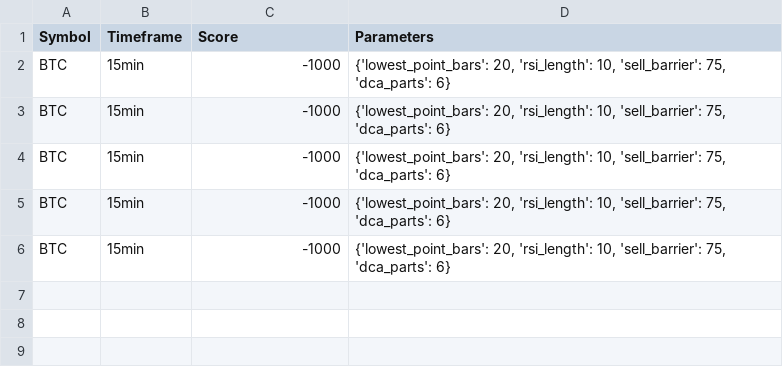
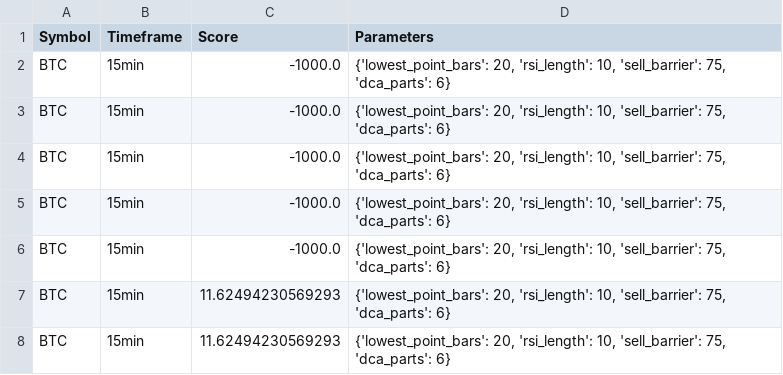
Before and after one commit to EarronYu/backtrader_binance, a CSV file: BacktestsOptimization/reports/backtest_results_BTC_15min.csv, drawn as a sheet.

```diff
--- a/BacktestsOptimization/reports/backtest_results_BTC_15min.csv
+++ b/BacktestsOptimization/reports/backtest_results_BTC_15min.csv
@@ -1,6 +1,8 @@
 Symbol,Timeframe,Score,Parameters
-BTC,15min,-1000,"{'lowest_point_bars': 20, 'rsi_length': 10, 'sell_barrier': 75, 'dca_parts': 6}"
-BTC,15min,-1000,"{'lowest_point_bars': 20, 'rsi_length': 10, 'sell_barrier': 75, 'dca_parts': 6}"
-BTC,15min,-1000,"{'lowest_point_bars': 20, 'rsi_length': 10, 'sell_barrier': 75, 'dca_parts': 6}"
-BTC,15min,-1000,"{'lowest_point_bars': 20, 'rsi_length': 10, 'sell_barrier': 75, 'dca_parts': 6}"
-BTC,15min,-1000,"{'lowest_point_bars': 20, 'rsi_length': 10, 'sell_barrier': 75, 'dca_parts': 6}"
+BTC,15min,-1000.0,"{'lowest_point_bars': 20, 'rsi_length': 10, 'sell_barrier': 75, 'dca_parts': 6}"
+BTC,15min,-1000.0,"{'lowest_point_bars': 20, 'rsi_length': 10, 'sell_barrier': 75, 'dca_parts': 6}"
+BTC,15min,-1000.0,"{'lowest_point_bars': 20, 'rsi_length': 10, 'sell_barrier': 75, 'dca_parts': 6}"
+BTC,15min,-1000.0,"{'lowest_point_bars': 20, 'rsi_length': 10, 'sell_barrier': 75, 'dca_parts': 6}"
+BTC,15min,-1000.0,"{'lowest_point_bars': 20, 'rsi_length': 10, 'sell_barrier': 75, 'dca_parts': 6}"
+BTC,15min,11.62494230569293,"{'lowest_point_bars': 20, 'rsi_length': 10, 'sell_barrier': 75, 'dca_parts': 6}"
+BTC,15min,11.62494230569293,"{'lowest_point_bars': 20, 'rsi_length': 10, 'sell_barrier': 75, 'dca_parts': 6}"
```
Also changed, not shown: BacktestsOptimization/reports/backtest_results_BTC_30min.csv, BacktestsOptimization/reports/backtest_results_ETH_15min.csv, 9 other files.
